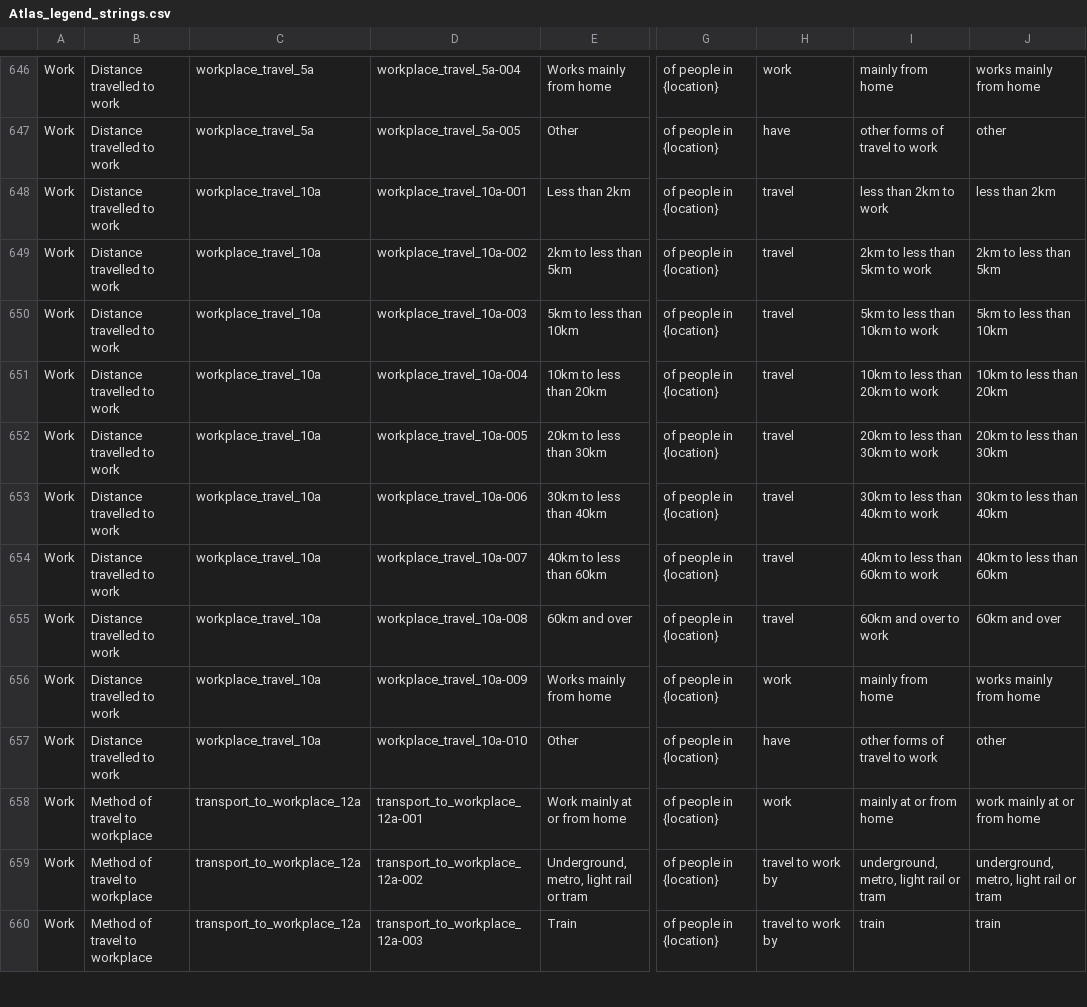
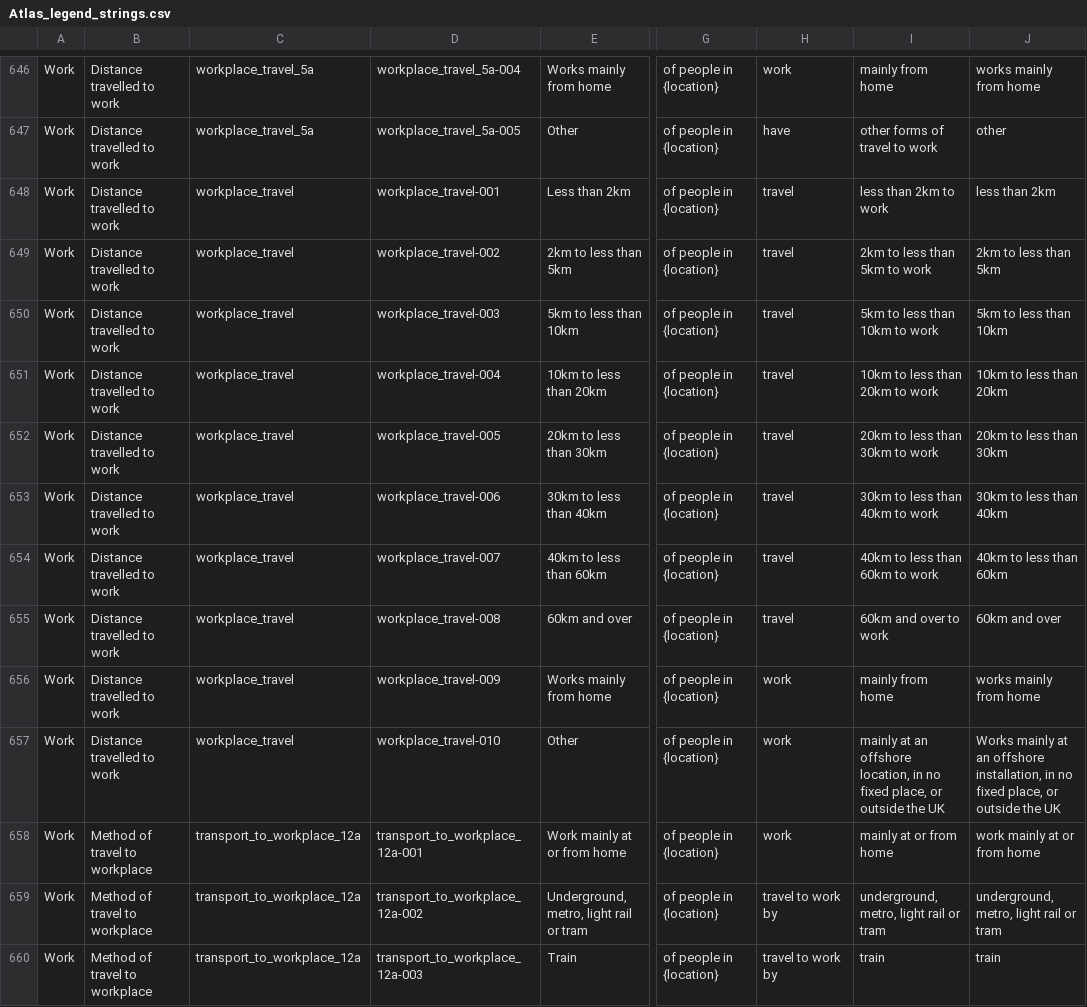
Before and after one commit to ONSdigital/dp-census-atlas, a CSV file: scripts/content/input_metadata_files/Atlas_legend_strings.csv, drawn as a sheet; only a part is shown, gaps mark what is left out; the diff names each change by its address in the sheet, - before the commit and + after, or states it on an @@ line.

Commit message:
replace travel_to_work_10a with travel_to_work

```diff
--- a/scripts/content/input_metadata_files/Atlas_legend_strings.csv
+++ b/scripts/content/input_metadata_files/Atlas_legend_strings.csv
-C648:C657: workplace_travel_10a
+C648:C657: workplace_travel
-D648: workplace_travel_10a-001
+D648: workplace_travel-001
-D649: workplace_travel_10a-002
+D649: workplace_travel-002
-D650: workplace_travel_10a-003
+D650: workplace_travel-003
-D651: workplace_travel_10a-004
+D651: workplace_travel-004
-D652: workplace_travel_10a-005
+D652: workplace_travel-005
-D653: workplace_travel_10a-006
+D653: workplace_travel-006
-D654: workplace_travel_10a-007
+D654: workplace_travel-007
-D655: workplace_travel_10a-008
+D655: workplace_travel-008
-D656: workplace_travel_10a-009
+D656: workplace_travel-009
-D657: workplace_travel_10a-010
+D657: workplace_travel-010
-H657: have
+H657: work
-I657: other forms of travel to work
+I657: mainly at an offshore location, in no fixed place, or outside the UK
-J657: other
+J657: Works mainly at an offshore installation, in no fixed place, or outside the UK
```
Also changed, not shown: scripts/content/input_metadata_files/Available_geotypes_for_classifications.csv, 13 other files.
